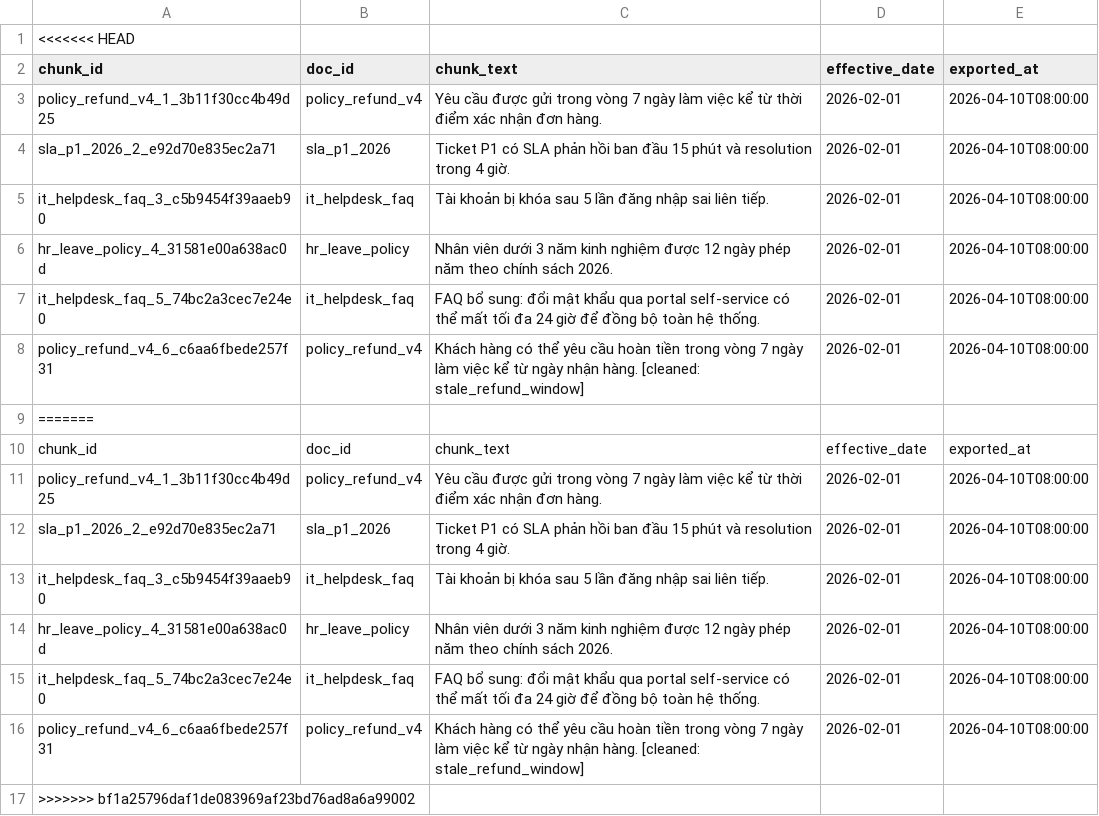
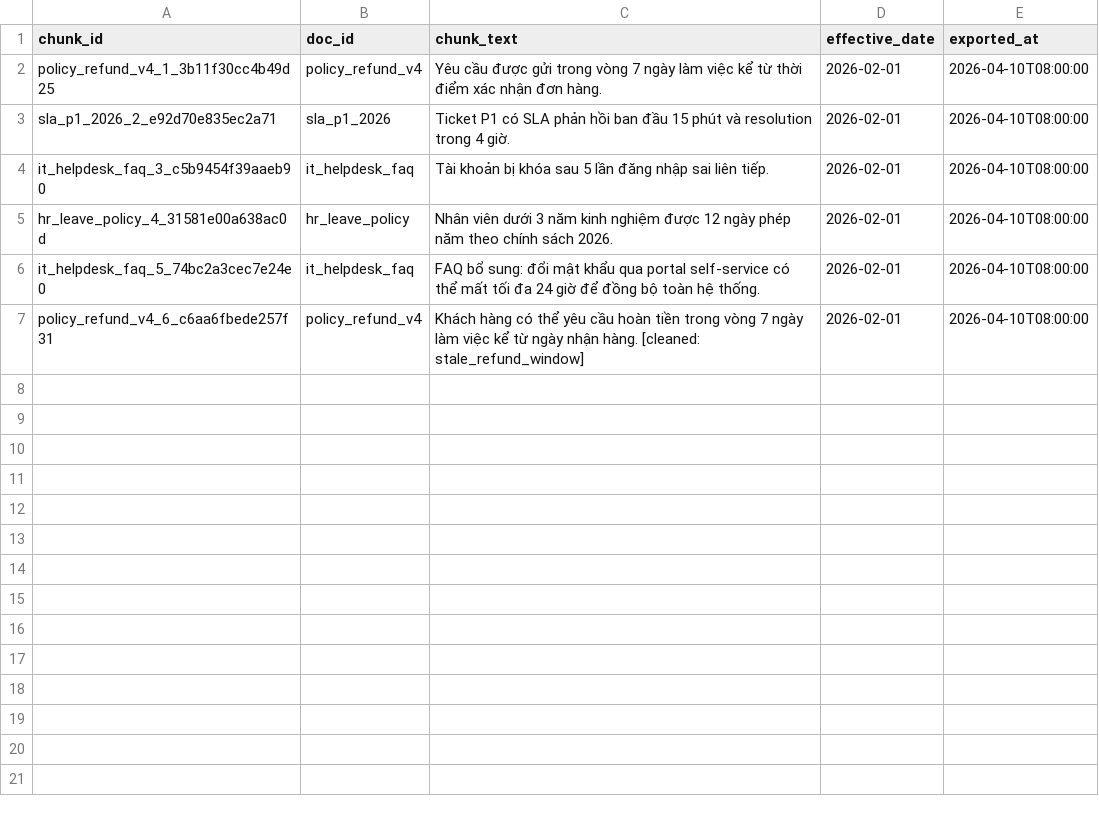
Before and after one commit to NGUYENNANGANH/Lecture-Day-08-09-10, a CSV file: day10/lab/artifacts/cleaned/cleaned_after-fix.csv, drawn as a sheet.

```diff
--- a/day10/lab/artifacts/cleaned/cleaned_after-fix.csv
+++ b/day10/lab/artifacts/cleaned/cleaned_after-fix.csv
@@ -1,2 +1 @@
-<<<<<<< HEAD
 chunk_id,doc_id,chunk_text,effective_date,exported_at
@@ -8,10 +7 @@ it_helpdesk_faq_5_74bc2a3cec7e24e0,it_helpdesk_faq,FAQ bổ sung: đổi mật k
 policy_refund_v4_6_c6aa6fbede257f31,policy_refund_v4,Khách hàng có thể yêu cầu hoàn tiền trong vòng 7 ngày làm việc kể từ ngày nhận hàng. [cleaned: stale_refund_window],2026-02-01,2026-04-10T08:00:00
-=======
-chunk_id,doc_id,chunk_text,effective_date,exported_at
-policy_refund_v4_1_3b11f30cc4b49d25,policy_refund_v4,Yêu cầu được gửi trong vòng 7 ngày làm việc kể từ thời điểm xác nhận đơn hàng.,2026-02-01,2026-04-10T08:00:00
-sla_p1_2026_2_e92d70e835ec2a71,sla_p1_2026,Ticket P1 có SLA phản hồi ban đầu 15 phút và resolution trong 4 giờ.,2026-02-01,2026-04-10T08:00:00
-it_helpdesk_faq_3_c5b9454f39aaeb90,it_helpdesk_faq,Tài khoản bị khóa sau 5 lần đăng nhập sai liên tiếp.,2026-02-01,2026-04-10T08:00:00
-hr_leave_policy_4_31581e00a638ac0d,hr_leave_policy,Nhân viên dưới 3 năm kinh nghiệm được 12 ngày phép năm theo chính sách 2026.,2026-02-01,2026-04-10T08:00:00
-it_helpdesk_faq_5_74bc2a3cec7e24e0,it_helpdesk_faq,FAQ bổ sung: đổi mật khẩu qua portal self-service có thể mất tối đa 24 giờ để đồng bộ toàn hệ thống.,2026-02-01,2026-04-10T08:00:00
-policy_refund_v4_6_c6aa6fbede257f31,policy_refund_v4,Khách hàng có thể yêu cầu hoàn tiền trong vòng 7 ngày làm việc kể từ ngày nhận hàng. [cleaned: stale_refund_window],2026-02-01,2026-04-10T08:00:00
->>>>>>> bf1a25796daf1de083969af23bd76ad8a6a99002
```
Also changed, not shown: 4 other files.
